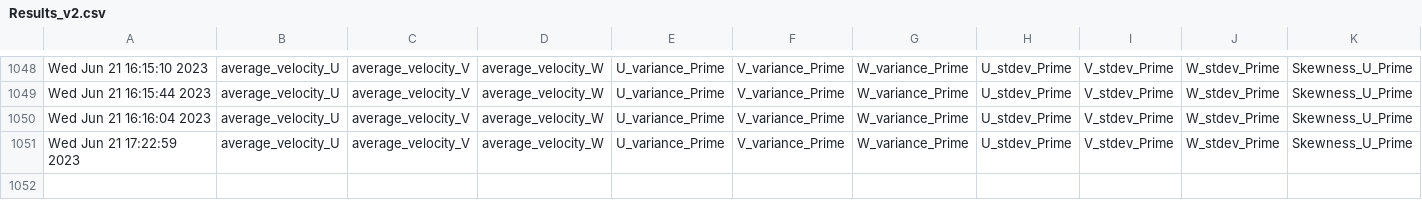
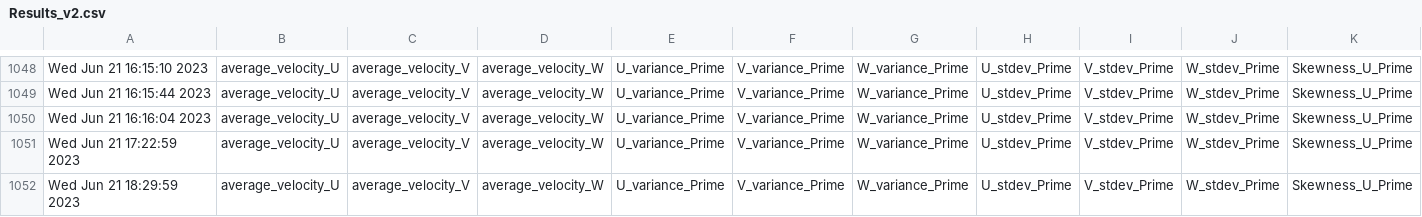
Before and after one commit to athul2002/psat, a CSV file: Results_v2.csv, drawn as a sheet; only a part is shown, gaps mark what is left out; rows hold the shown columns only; the diff names each change by its address in the sheet, - before the commit and + after, or states it on an @@ line.

```diff
--- a/Results_v2.csv
+++ b/Results_v2.csv
+row 1052: Wed Jun 21 18:29:59 2023 | average_velocity_U | average_velocity_V | average_velocity_W | U_variance_Prime | V_variance_Prime | W_variance_Prime | U_stdev_Prime | V_stdev_Prime | W_stdev_Prime | Skewness_U_Prime
```
Also changed, not shown: methods_timestamp.csv.
